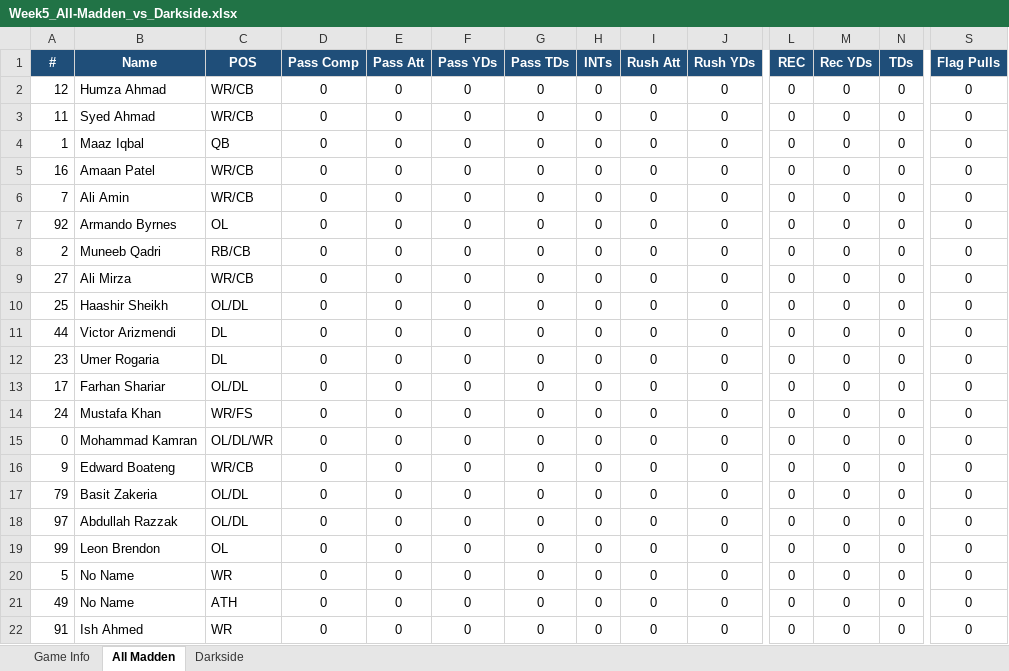
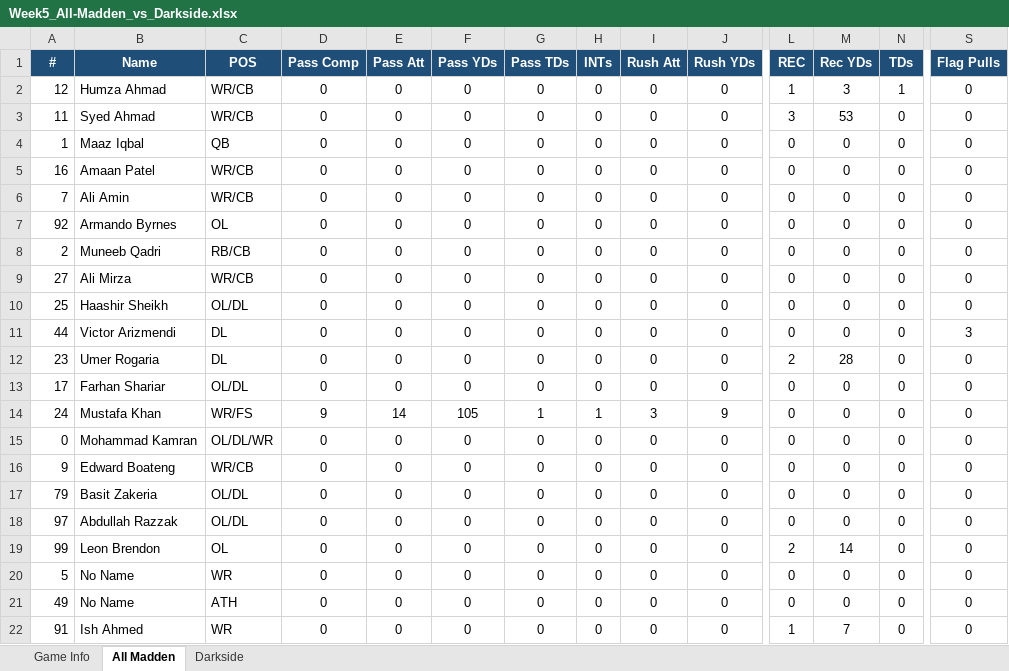
Before and after one commit to KxPFFL/KxPFFL.github.io, an Excel workbook: game-stats/Week5_All-Madden_vs_Darkside.xlsx, sheet All Madden, drawn as a sheet; only a part is shown, gaps mark what is left out; values as stored, in another font and other column widths than the file's, no borders; charts and pictures not drawn; the diff names each change by its address in the sheet, - before the commit and + after, or states it on an @@ line.

```diff
--- a/game-stats/Week5_All-Madden_vs_Darkside.xlsx (sheet All Madden)
+++ b/game-stats/Week5_All-Madden_vs_Darkside.xlsx (sheet All Madden)
-L2 (REC): 0
+L2 (REC): 1
-M2 (Rec YDs): 0
+M2 (Rec YDs): 3
-N2 (TDs): 0
+N2 (TDs): 1
-L3 (REC): 0
+L3 (REC): 3
-M3 (Rec YDs): 0
+M3 (Rec YDs): 53
-S11 (Flag Pulls): 0
+S11 (Flag Pulls): 3
-L12 (REC): 0
+L12 (REC): 2
-M12 (Rec YDs): 0
+M12 (Rec YDs): 28
-D14 (Pass Comp): 0
+D14 (Pass Comp): 9
-E14 (Pass Att): 0
+E14 (Pass Att): 14
-F14 (Pass YDs): 0
+F14 (Pass YDs): 105
-G14 (Pass TDs): 0
+G14 (Pass TDs): 1
-H14 (INTs): 0
+H14 (INTs): 1
-I14 (Rush Att): 0
+I14 (Rush Att): 3
-J14 (Rush YDs): 0
+J14 (Rush YDs): 9
-L19 (REC): 0
+L19 (REC): 2
-M19 (Rec YDs): 0
+M19 (Rec YDs): 14
-L22 (REC): 0
+L22 (REC): 1
-M22 (Rec YDs): 0
+M22 (Rec YDs): 7
```
Also changed, not shown: sheet Darkside, sheet Game Info, charts or pictures, game-stats/Week5_Desert-Lions_vs_G-MOB.xlsx, game-stats/Week5_Falestine-Falcons_vs_Pali-Gliders.xlsx, 6 other files.
